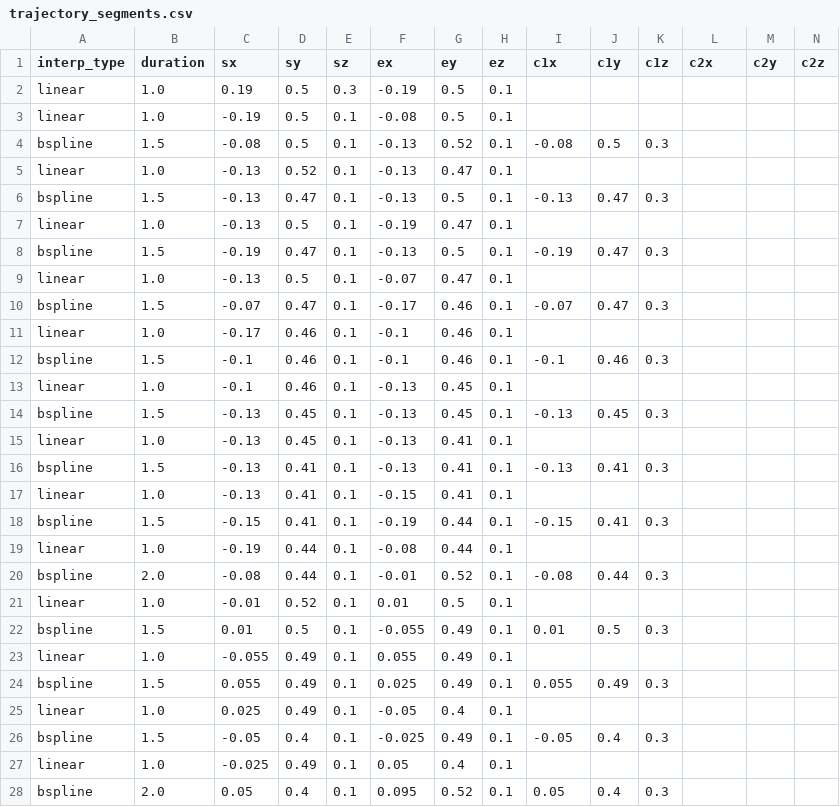
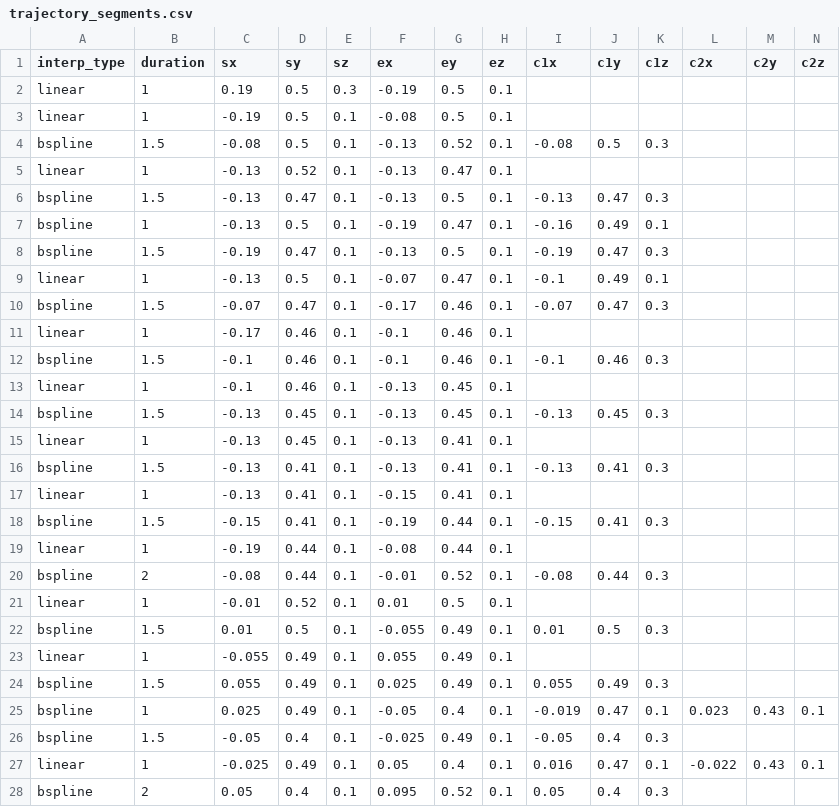
Before and after one commit to nehemiahzyh0104-code/EE_class_project, a CSV file: trajectory_segments.csv, drawn as a sheet; only a part is shown; removed rows and columns are numbered as before the commit, all else as after; rows hold the shown columns only; the diff covers the shown part only; the diff names each change by its address in the sheet, - before the commit and + after, or states it on an @@ line.

Commit message:
Add files via upload
汉字笔画坐标（有弧度）

```diff
--- a/trajectory_segments.csv
+++ b/trajectory_segments.csv
-B2:B3 (duration): 1.0
+B2:B3 (duration): 1
-B5 (duration): 1.0
+B5 (duration): 1
-A7 (interp_type): linear
+A7 (interp_type): bspline
-B7 (duration): 1.0
+B7 (duration): 1
-I7 (c1x): (empty)
+I7 (c1x): -0.16
-J7 (c1y): (empty)
+J7 (c1y): 0.49
-K7 (c1z): (empty)
+K7 (c1z): 0.1
-B9 (duration): 1.0
+B9 (duration): 1
-I9 (c1x): (empty)
+I9 (c1x): -0.1
-J9 (c1y): (empty)
+J9 (c1y): 0.49
-K9 (c1z): (empty)
+K9 (c1z): 0.1
-B11 (duration): 1.0
+B11 (duration): 1
-B13 (duration): 1.0
+B13 (duration): 1
-B15 (duration): 1.0
+B15 (duration): 1
-B17 (duration): 1.0
+B17 (duration): 1
-B19 (duration): 1.0
+B19 (duration): 1
-B20 (duration): 2.0
+B20 (duration): 2
-B21 (duration): 1.0
+B21 (duration): 1
-B23 (duration): 1.0
+B23 (duration): 1
-row 25: linear | 1.0 | 0.025 | 0.49 | 0.1 | -0.05 | 0.4 | 0.1
+row 25: bspline | 1 | 0.025 | 0.49 | 0.1 | -0.05 | 0.4 | 0.1 | -0.019 | 0.47 | 0.1 | 0.023 | 0.43 | 0.1
-B27 (duration): 1.0
+B27 (duration): 1
-I27 (c1x): (empty)
+I27 (c1x): 0.016
-J27 (c1y): (empty)
+J27 (c1y): 0.47
-K27 (c1z): (empty)
+K27 (c1z): 0.1
-L27 (c2x): (empty)
+L27 (c2x): -0.022
-M27 (c2y): (empty)
+M27 (c2y): 0.43
-N27 (c2z): (empty)
+N27 (c2z): 0.1
-B28 (duration): 2.0
+B28 (duration): 2
```
Also changed, not shown: 10 edited cells elsewhere in this file.
